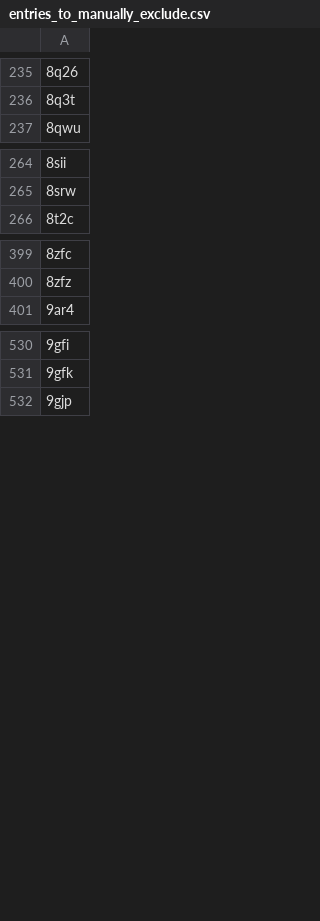
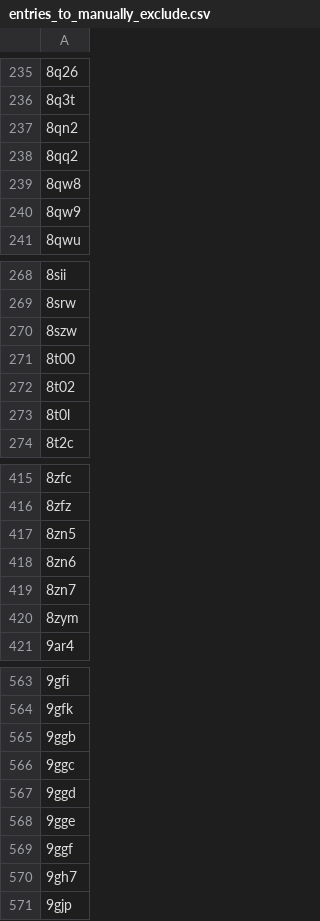
Before and after one commit to wells-wood-research/chronowska-stam-wood-2024-protein-design-archive, a CSV file: entries_to_manually_exclude.csv, drawn as a sheet; only a part is shown, gaps mark what is left out; the diff covers the shown part only; the diff names each change by its address in the sheet, - before the commit and + after, or states it on an @@ line.

```diff
--- a/entries_to_manually_exclude.csv
+++ b/entries_to_manually_exclude.csv
+row 237: 8qn2
+row 238: 8qq2
+row 239: 8qw8
+row 240: 8qw9
+row 270: 8szw
+row 271: 8t00
+row 272: 8t02
+row 273: 8t0l
+row 417: 8zn5
+row 418: 8zn6
+row 419: 8zn7
+row 420: 8zym
+row 565: 9ggb
+row 566: 9ggc
+row 567: 9ggd
+row 568: 9gge
+row 569: 9ggf
+row 570: 9gh7
```
Also changed, not shown: 35 added rows elsewhere in this file, 2 other files.
